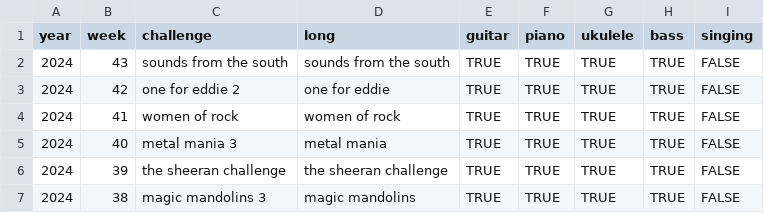
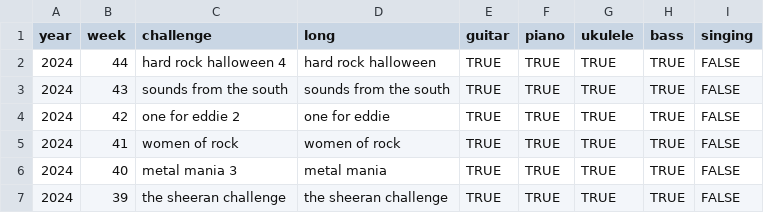
Before and after one commit to zeljkofilipin/yousician, a CSV file: challenges.csv, drawn as a sheet; only a part is shown; the shorter side is filled out with more unchanged rows; the diff names each change by its address in the sheet, - before the commit and + after, or states it on an @@ line.

```diff
--- a/challenges.csv
+++ b/challenges.csv
+row 2: 2024 | 44 | hard rock halloween 4 | hard rock halloween | TRUE | TRUE | TRUE | TRUE | FALSE
```
Also changed, not shown: yousician.csv, 1 other file.
